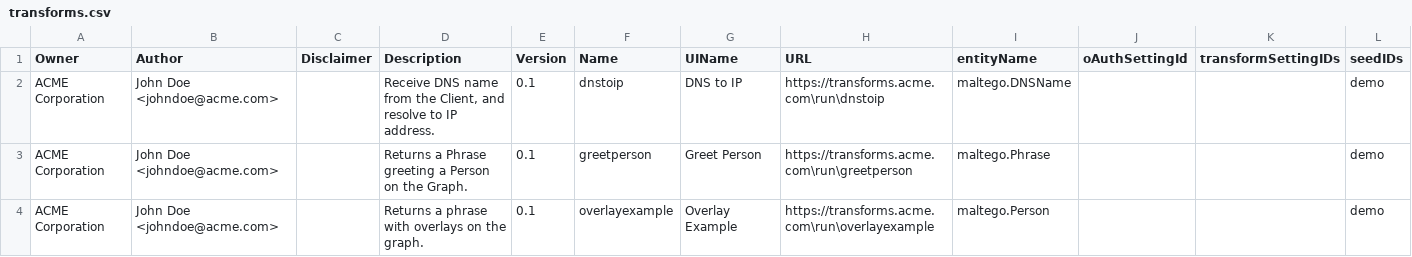
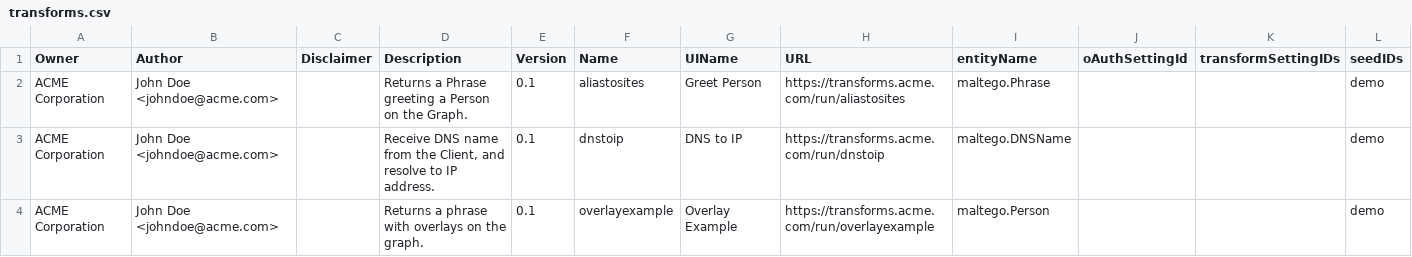
Before and after one commit to TURROKS/Maltego_WhatsMyName, a CSV file: transforms.csv, drawn as a sheet.

```diff
--- a/transforms.csv
+++ b/transforms.csv
@@ -1,4 +1,4 @@
 Owner,Author,Disclaimer,Description,Version,Name,UIName,URL,entityName,oAuthSettingId,transformSettingIDs,seedIDs
-ACME Corporation,John Doe <johndoe@acme.com>,,"Receive DNS name from the Client, and resolve to IP address.",0.1,dnstoip,DNS to IP,https://transforms.acme.com\run\dnstoip,maltego.DNSName,,,demo
-ACME Corporation,John Doe <johndoe@acme.com>,,Returns a Phrase greeting a Person on the Graph.,0.1,greetperson,Greet Person,https://transforms.acme.com\run\greetperson,maltego.Phrase,,,demo
-ACME Corporation,John Doe <johndoe@acme.com>,,Returns a phrase with overlays on the graph.,0.1,overlayexample,Overlay Example,https://transforms.acme.com\run\overlayexample,maltego.Person,,,demo
+ACME Corporation,John Doe <johndoe@acme.com>,,Returns a Phrase greeting a Person on the Graph.,0.1,aliastosites,Greet Person,https://transforms.acme.com/run/aliastosites,maltego.Phrase,,,demo
+ACME Corporation,John Doe <johndoe@acme.com>,,"Receive DNS name from the Client, and resolve to IP address.",0.1,dnstoip,DNS to IP,https://transforms.acme.com/run/dnstoip,maltego.DNSName,,,demo
+ACME Corporation,John Doe <johndoe@acme.com>,,Returns a phrase with overlays on the graph.,0.1,overlayexample,Overlay Example,https://transforms.acme.com/run/overlayexample,maltego.Person,,,demo
```
Also changed, not shown: 6 other files.
